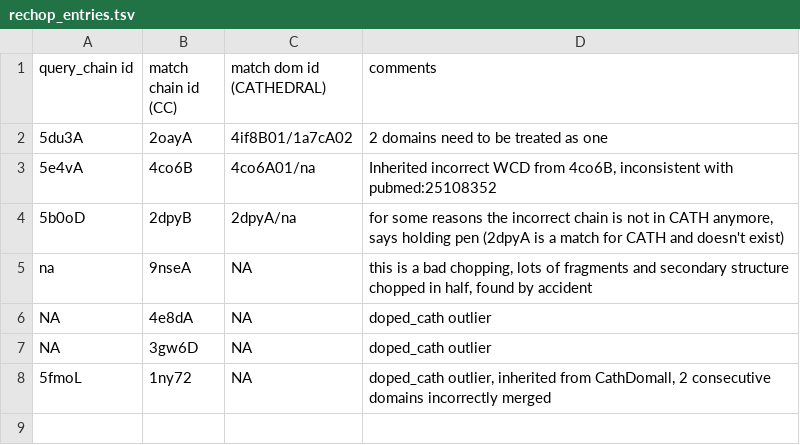
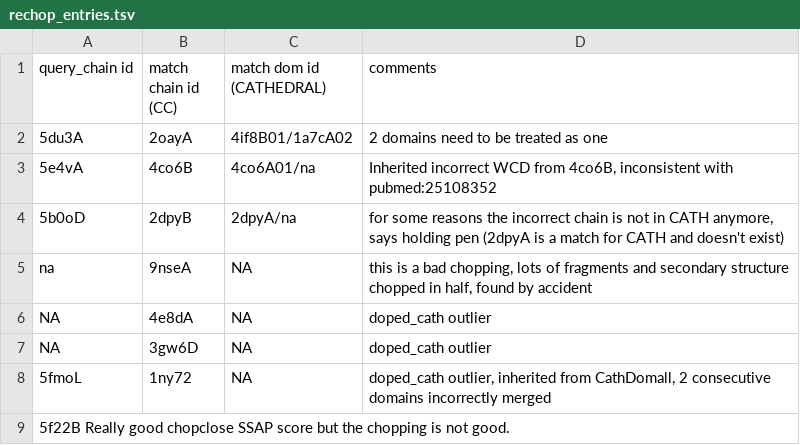
Before and after one commit to CATH-summer-2017/domchop, a TSV file: doc/rechop_entries.tsv, drawn as a sheet.

Commit message:
Update rechop_entries.tsv

```diff
--- a/doc/rechop_entries.tsv
+++ b/doc/rechop_entries.tsv
@@ -8 +8,2 @@ NA	3gw6D	NA	doped_cath outlier
 5fmoL	1ny72	NA	doped_cath outlier, inherited from CathDomall, 2 consecutive domains incorrectly merged
+5f22B Really good chopclose SSAP score but the chopping is not good.
```
